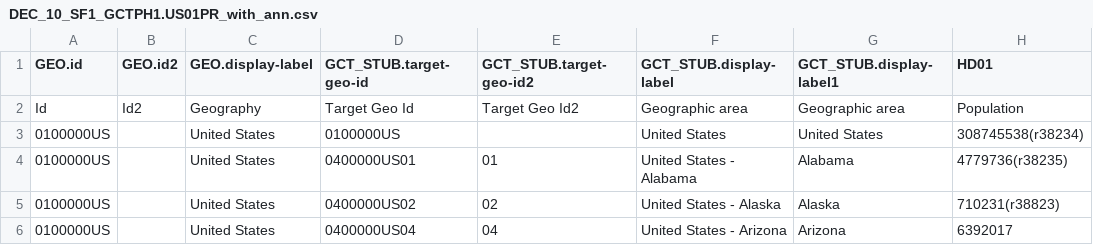
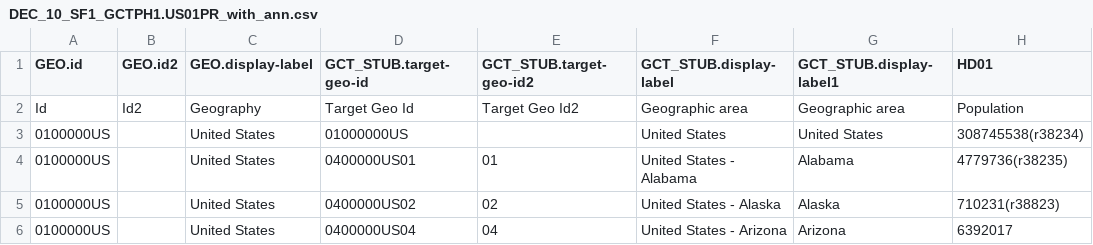
Before and after one commit to FJhkim4/CSE163, a CSV file: DEC_10_SF1_GCTPH1.US01PR_with_ann.csv, drawn as a sheet; only a part is shown; the diff names each change by its address in the sheet, - before the commit and + after, or states it on an @@ line.

```diff
--- a/DEC_10_SF1_GCTPH1.US01PR_with_ann.csv
+++ b/DEC_10_SF1_GCTPH1.US01PR_with_ann.csv
-D3 (GCT_STUB.target-geo-id): 0100000US
+D3 (GCT_STUB.target-geo-id): 01000000US
```
